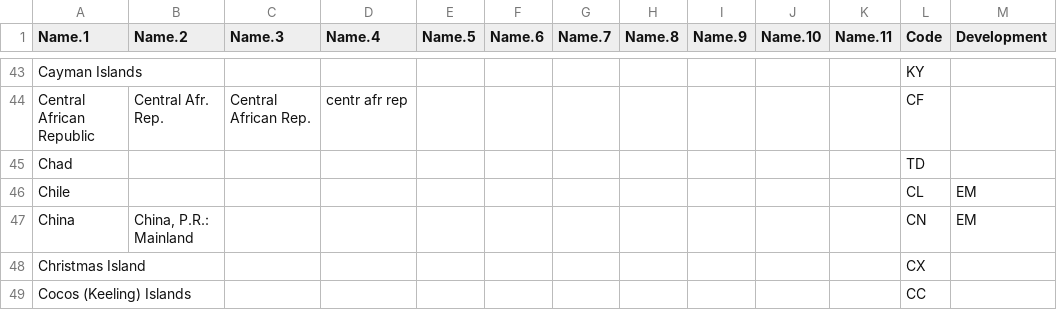
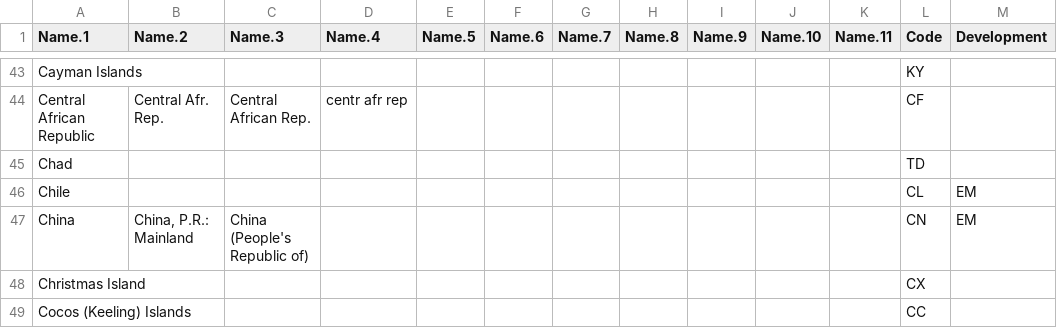
Before and after one commit to JeremyBowyer/Assign_ISO, a CSV file: ISO Country Codes.csv, drawn as a sheet; only a part is shown, gaps mark what is left out.

Commit message:
Add additional name for China.
"China (People's Republic of)"

```diff
--- a/ISO Country Codes.csv
+++ b/ISO Country Codes.csv
@@ -46,3 +46,3 @@ Chad,,,,,,,,,,,TD,
 Chile,,,,,,,,,,,CL,EM
-China,"China, P.R.: Mainland",,,,,,,,,,CN,EM
+China,"China, P.R.: Mainland",China (People's Republic of),,,,,,,,,CN,EM
 Christmas Island,,,,,,,,,,,CX,
```
